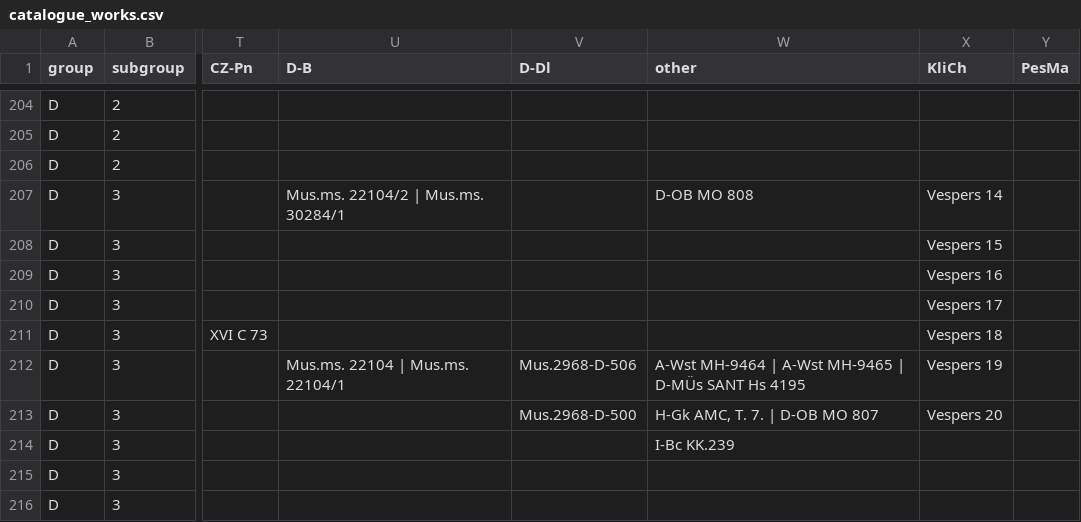
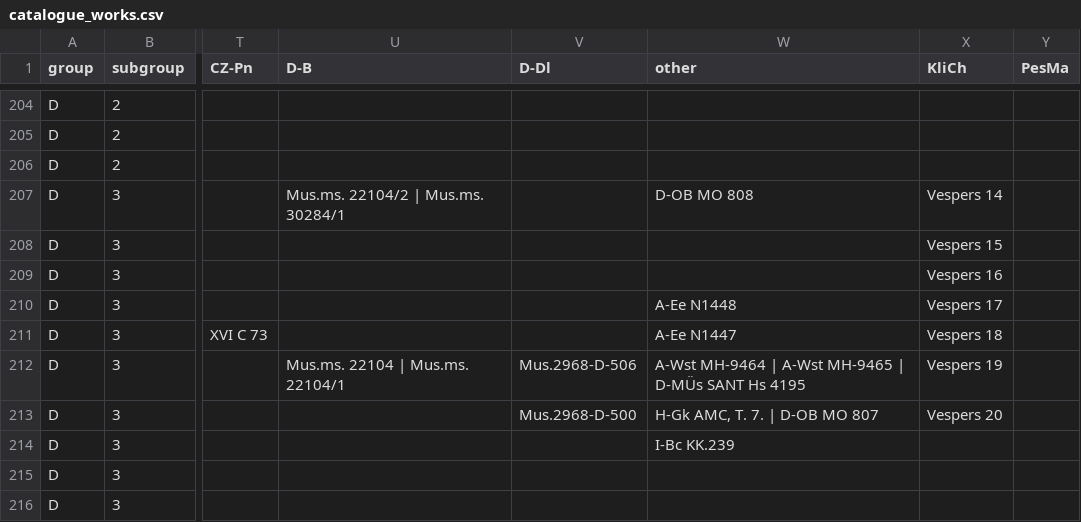
Before and after one commit to edition-esser-skala/tuma-catalogue-of-works, a CSV file: data/catalogue_works.csv, drawn as a sheet; only a part is shown, gaps mark what is left out; the diff names each change by its address in the sheet, - before the commit and + after, or states it on an @@ line.

```diff
--- a/data/catalogue_works.csv
+++ b/data/catalogue_works.csv
-W210 (other): (empty)
+W210 (other): A-Ee N1448
-W211 (other): (empty)
+W211 (other): A-Ee N1447
```
Also changed, not shown: data/works_missing_in_rism.csv, 1 other file.
